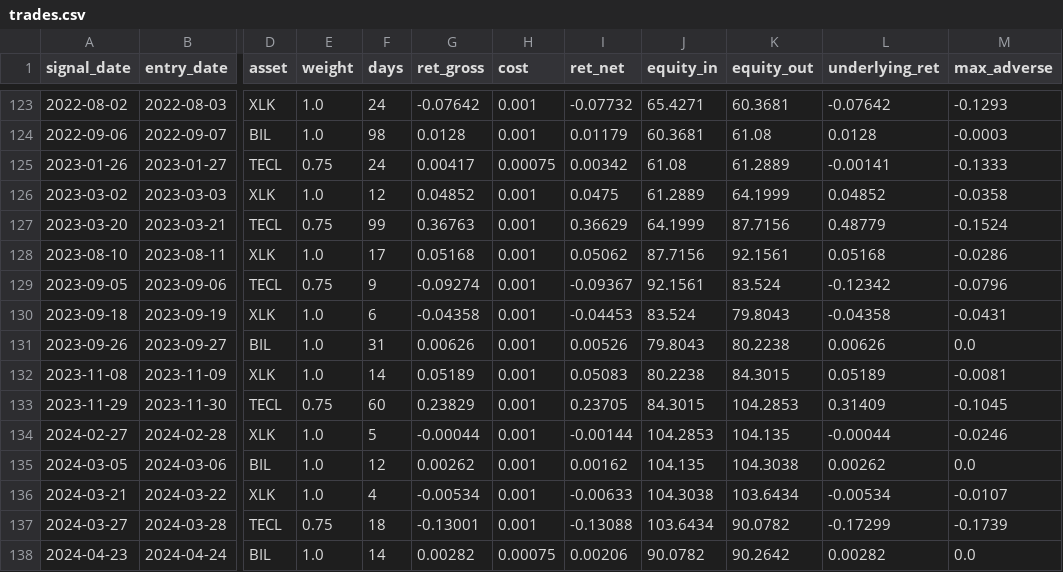
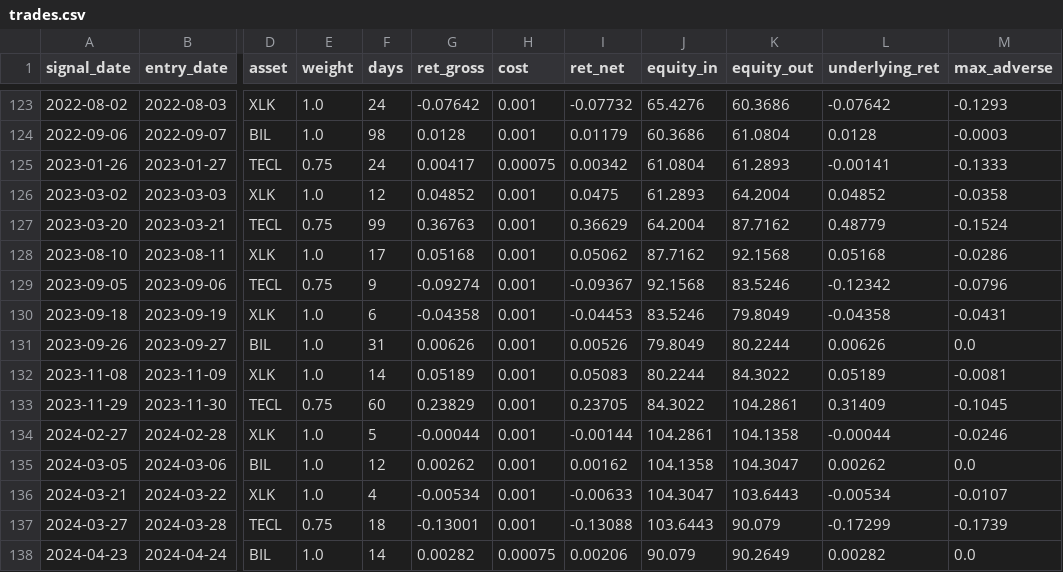
Before and after one commit to dampiermike/TECL_XLK_BIL_timing, a CSV file: results/trades.csv, drawn as a sheet; only a part is shown, gaps mark what is left out; the diff covers the shown part only; the diff names each change by its address in the sheet, - before the commit and + after, or states it on an @@ line.

```diff
--- a/results/trades.csv
+++ b/results/trades.csv
-J123 (equity_in): 65.4271
+J123 (equity_in): 65.4276
-K123 (equity_out): 60.3681
+K123 (equity_out): 60.3686
-J124 (equity_in): 60.3681
+J124 (equity_in): 60.3686
-K124 (equity_out): 61.08
+K124 (equity_out): 61.0804
-J125 (equity_in): 61.08
+J125 (equity_in): 61.0804
-K125 (equity_out): 61.2889
+K125 (equity_out): 61.2893
-J126 (equity_in): 61.2889
+J126 (equity_in): 61.2893
-K126 (equity_out): 64.1999
+K126 (equity_out): 64.2004
-J127 (equity_in): 64.1999
+J127 (equity_in): 64.2004
-K127 (equity_out): 87.7156
+K127 (equity_out): 87.7162
-J128 (equity_in): 87.7156
+J128 (equity_in): 87.7162
-K128 (equity_out): 92.1561
+K128 (equity_out): 92.1568
-J129 (equity_in): 92.1561
+J129 (equity_in): 92.1568
-K129 (equity_out): 83.524
+K129 (equity_out): 83.5246
-J130 (equity_in): 83.524
+J130 (equity_in): 83.5246
-K130 (equity_out): 79.8043
+K130 (equity_out): 79.8049
-J131 (equity_in): 79.8043
+J131 (equity_in): 79.8049
-K131 (equity_out): 80.2238
+K131 (equity_out): 80.2244
-J132 (equity_in): 80.2238
+J132 (equity_in): 80.2244
-K132 (equity_out): 84.3015
+K132 (equity_out): 84.3022
-J133 (equity_in): 84.3015
+J133 (equity_in): 84.3022
-K133 (equity_out): 104.2853
+K133 (equity_out): 104.2861
-J134 (equity_in): 104.2853
+J134 (equity_in): 104.2861
-K134 (equity_out): 104.135
+K134 (equity_out): 104.1358
-J135 (equity_in): 104.135
+J135 (equity_in): 104.1358
-K135 (equity_out): 104.3038
+K135 (equity_out): 104.3047
-J136 (equity_in): 104.3038
+J136 (equity_in): 104.3047
-K136 (equity_out): 103.6434
+K136 (equity_out): 103.6443
-J137 (equity_in): 103.6434
+J137 (equity_in): 103.6443
-K137 (equity_out): 90.0782
+K137 (equity_out): 90.079
-J138 (equity_in): 90.0782
+J138 (equity_in): 90.079
-K138 (equity_out): 90.2642
+K138 (equity_out): 90.2649
```
Also changed, not shown: 130 edited cells elsewhere in this file, results/equity_curve.csv, 11 other files.
